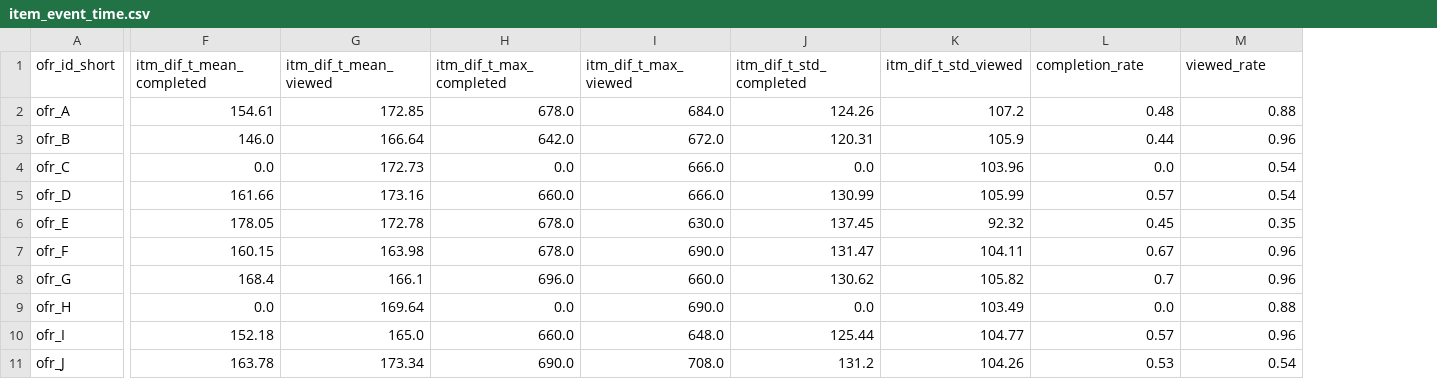
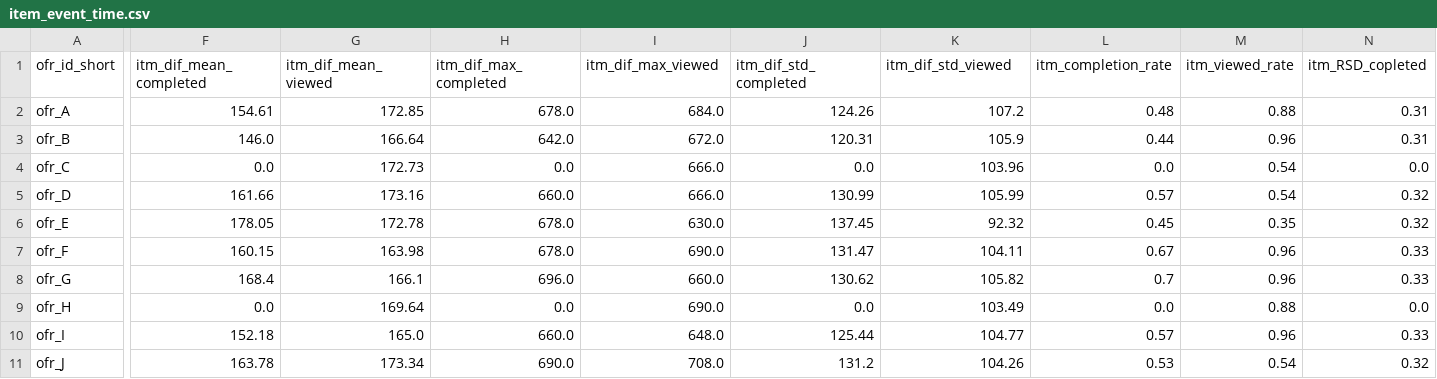
Before and after one commit to Niltonjuniorphd/Starbucks_project, a CSV file: medalion_data_store/silver/item_event_time.csv, drawn as a sheet; only a part is shown, gaps mark what is left out; the diff names each change by its address in the sheet, - before the commit and + after, or states it on an @@ line.

Commit message:
selecting merging and testing tables on models fit

```diff
--- a/medalion_data_store/silver/item_event_time.csv
+++ b/medalion_data_store/silver/item_event_time.csv
+column N (itm_RSD_copleted), rows 2-11: 0.31 | 0.31 | 0.0 | 0.32 | 0.32 | 0.33 | 0.33 | 0.0 | 0.33 | 0.32
-F1: itm_dif_t_mean_completed
+F1: itm_dif_mean_completed
-G1: itm_dif_t_mean_viewed
+G1: itm_dif_mean_viewed
-H1: itm_dif_t_max_completed
+H1: itm_dif_max_completed
-I1: itm_dif_t_max_viewed
+I1: itm_dif_max_viewed
-J1: itm_dif_t_std_completed
+J1: itm_dif_std_completed
-K1: itm_dif_t_std_viewed
+K1: itm_dif_std_viewed
-L1: completion_rate
+L1: itm_completion_rate
-M1: viewed_rate
+M1: itm_viewed_rate
```
Also changed, not shown: 11 other files.
